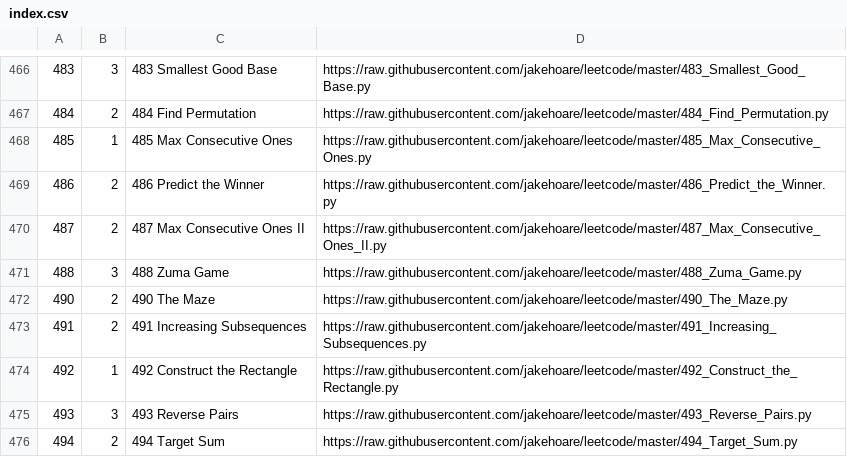
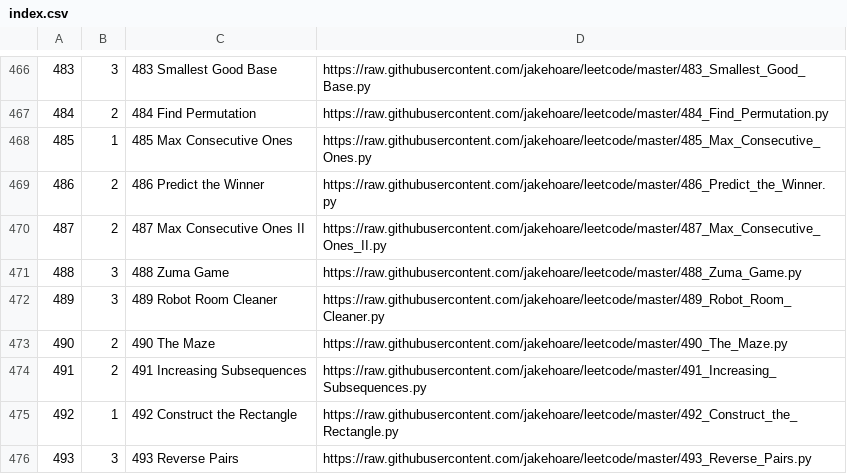
Before and after one commit to jakehoare/leetcode, a CSV file: index.csv, drawn as a sheet; only a part is shown, gaps mark what is left out; the shorter side is filled out with more unchanged rows; the diff names each change by its address in the sheet, - before the commit and + after, or states it on an @@ line.

Commit message:
Update index.

```diff
--- a/index.csv
+++ b/index.csv
+row 472: 489 | 3 | 489 Robot Room Cleaner | https://raw.githubusercontent.com/jakehoare/leetcode/master/489_Robot_Room_Cleaner.py
```
